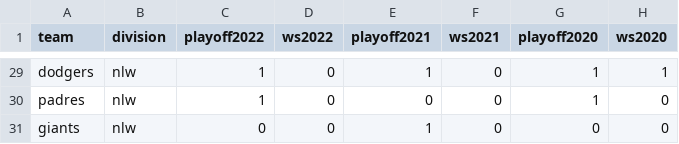
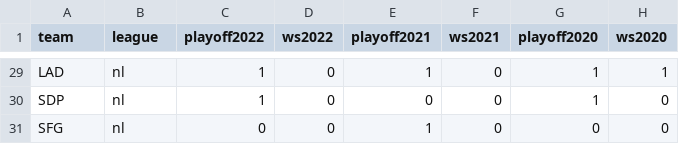
Before and after one commit to RahilRadia/DS440-WorldSeries, a CSV file: Data/Raw/playoffappearances.csv, drawn as a sheet; only a part is shown, gaps mark what is left out; the diff covers the shown part only; the diff names each change by its address in the sheet, - before the commit and + after, or states it on an @@ line.

```diff
--- a/Data/Raw/playoffappearances.csv
+++ b/Data/Raw/playoffappearances.csv
-B1: division
+B1: league
-A29 (team): dodgers
+A29 (team): LAD
-B29:B31 (league): nlw
+B29:B31 (league): nl
-A30 (team): padres
+A30 (team): SDP
-A31 (team): giants
+A31 (team): SFG
```
Also changed, not shown: 52 edited cells elsewhere in this file, 1 other file.
